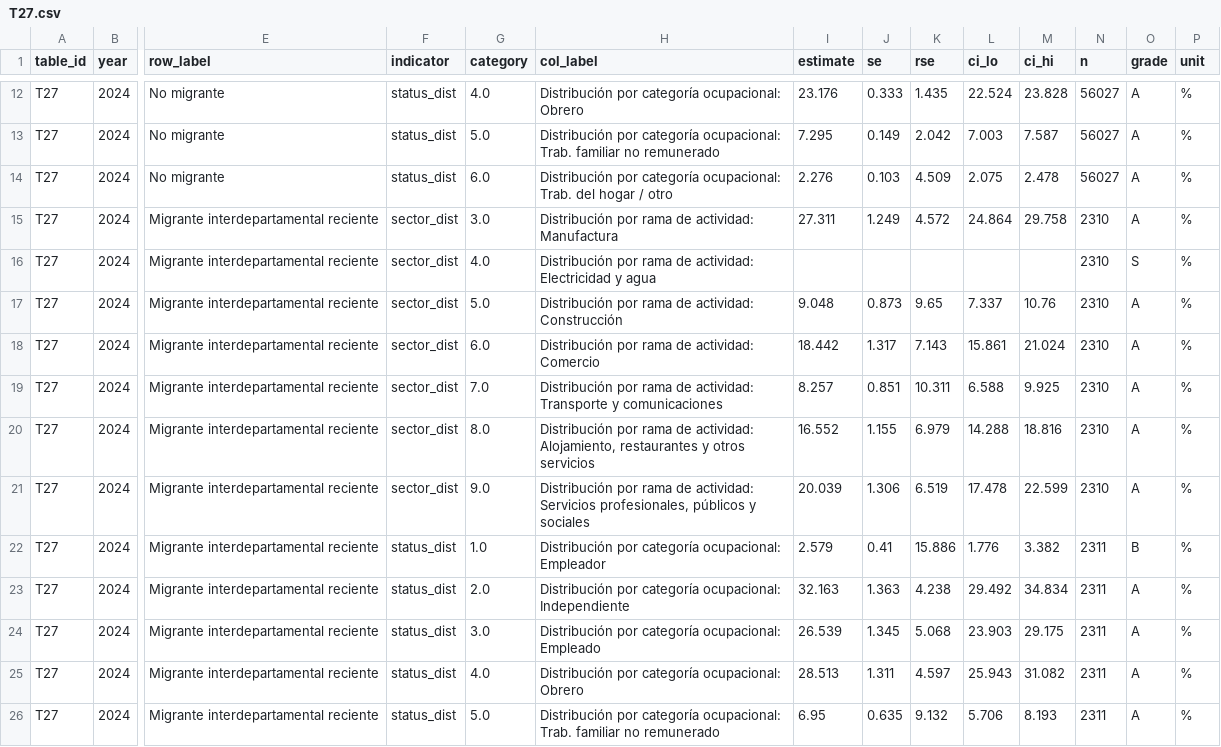
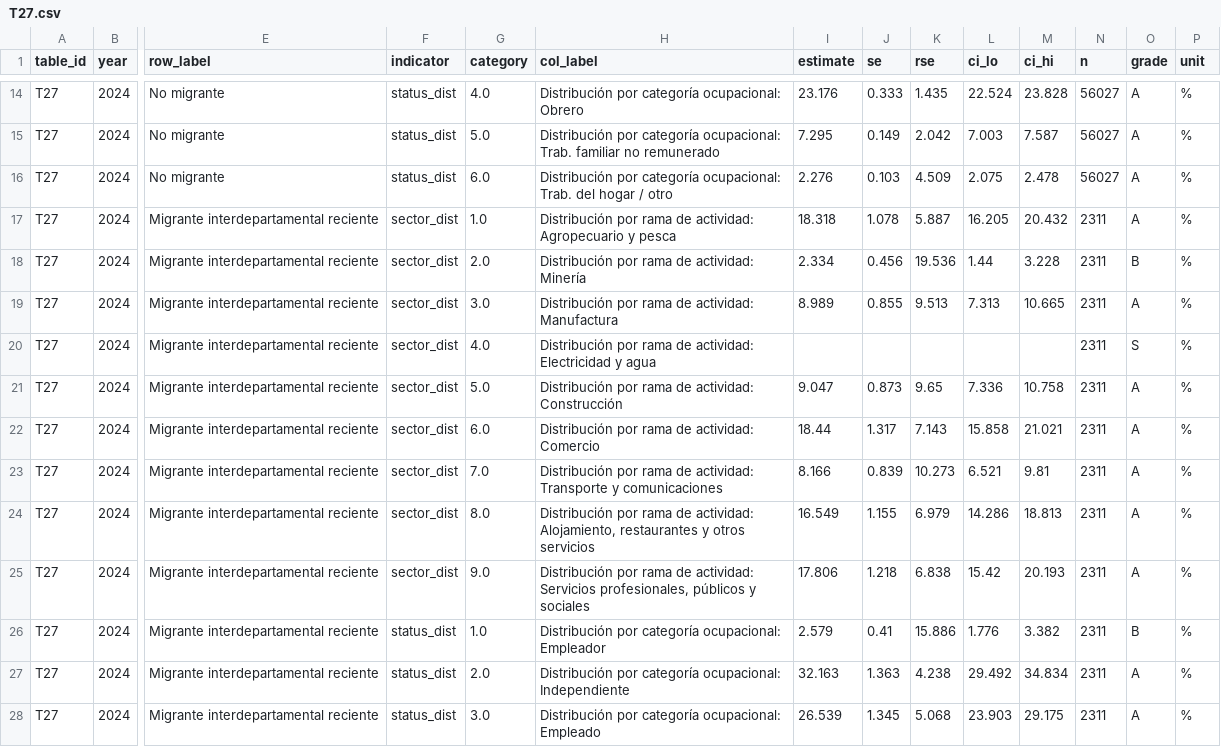
Before and after one commit to lotuslatte/peru-labour-observatory, a CSV file: site/public/data/compendium/T27.csv, drawn as a sheet; only a part is shown, gaps mark what is left out; the shorter side is filled out with more unchanged rows; addresses are those after the commit; rows hold the shown columns only; the diff covers the shown part only; the diff names each change by its address in the sheet, - before the commit and + after, or states it on an @@ line.

```diff
--- a/site/public/data/compendium/T27.csv
+++ b/site/public/data/compendium/T27.csv
+row 17: T27 | 2024 | Migrante interdepartamental reciente | sector_dist | 1.0 | Distribución por rama de actividad: Agropecuario y pesca | 18.318 | 1.078 | 5.887 | 16.205 | 20.432 | 2311 | A | %
+row 18: T27 | 2024 | Migrante interdepartamental reciente | sector_dist | 2.0 | Distribución por rama de actividad: Minería | 2.334 | 0.456 | 19.536 | 1.44 | 3.228 | 2311 | B | %
-I19 (estimate): 27.311
+I19 (estimate): 8.989
-J19 (se): 1.249
+J19 (se): 0.855
-K19 (rse): 4.572
+K19 (rse): 9.513
-L19 (ci_lo): 24.864
+L19 (ci_lo): 7.313
-M19 (ci_hi): 29.758
+M19 (ci_hi): 10.665
-N19:N25 (n): 2310
+N19:N25 (n): 2311
-I21 (estimate): 9.048
+I21 (estimate): 9.047
-L21 (ci_lo): 7.337
+L21 (ci_lo): 7.336
-M21 (ci_hi): 10.76
+M21 (ci_hi): 10.758
-I22 (estimate): 18.442
+I22 (estimate): 18.44
-L22 (ci_lo): 15.861
+L22 (ci_lo): 15.858
-M22 (ci_hi): 21.024
+M22 (ci_hi): 21.021
-I23 (estimate): 8.257
+I23 (estimate): 8.166
-J23 (se): 0.851
+J23 (se): 0.839
-K23 (rse): 10.311
+K23 (rse): 10.273
-L23 (ci_lo): 6.588
+L23 (ci_lo): 6.521
-M23 (ci_hi): 9.925
+M23 (ci_hi): 9.81
-I24 (estimate): 16.552
+I24 (estimate): 16.549
-L24 (ci_lo): 14.288
+L24 (ci_lo): 14.286
-M24 (ci_hi): 18.816
+M24 (ci_hi): 18.813
-I25 (estimate): 20.039
+I25 (estimate): 17.806
-J25 (se): 1.306
+J25 (se): 1.218
-K25 (rse): 6.519
+K25 (rse): 6.838
-L25 (ci_lo): 17.478
+L25 (ci_lo): 15.42
-M25 (ci_hi): 22.599
+M25 (ci_hi): 20.193
```
Also changed, not shown: 2 added rows and 34 edited cells elsewhere in this file, site/public/data/compendium/T14.csv, site/public/data/compendium/T24.csv, 48 other files.
